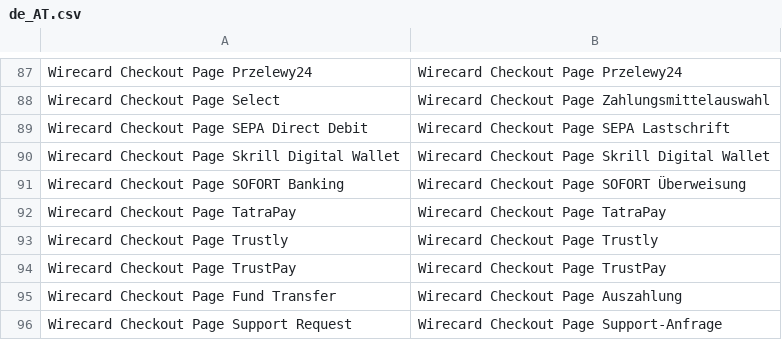
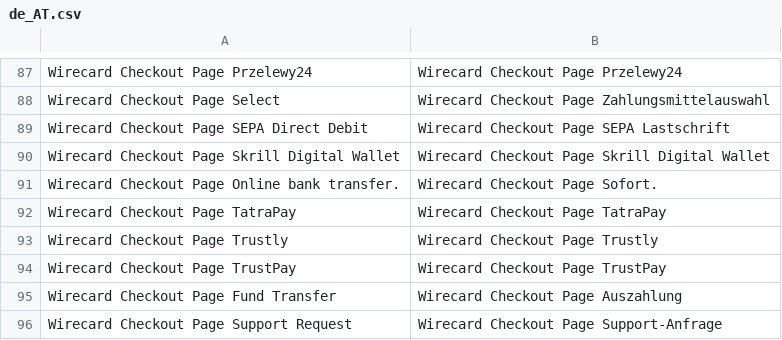
Before and after one commit to qenta-cee/magento2-qcp, a CSV file: i18n/de_AT.csv, drawn as a sheet; only a part is shown, gaps mark what is left out; removed rows and columns are numbered as before the commit, all else as after; the diff names each change by its address in the sheet, - before the commit and + after, or states it on an @@ line.

```diff
--- a/i18n/de_AT.csv
+++ b/i18n/de_AT.csv
-row 91: Wirecard Checkout Page SOFORT Banking | Wirecard Checkout Page SOFORT Überweisung
+row 91: Wirecard Checkout Page Online bank transfer. | Wirecard Checkout Page Sofort.
```
Also changed, not shown: i18n/en_US.csv, 2 other files.
